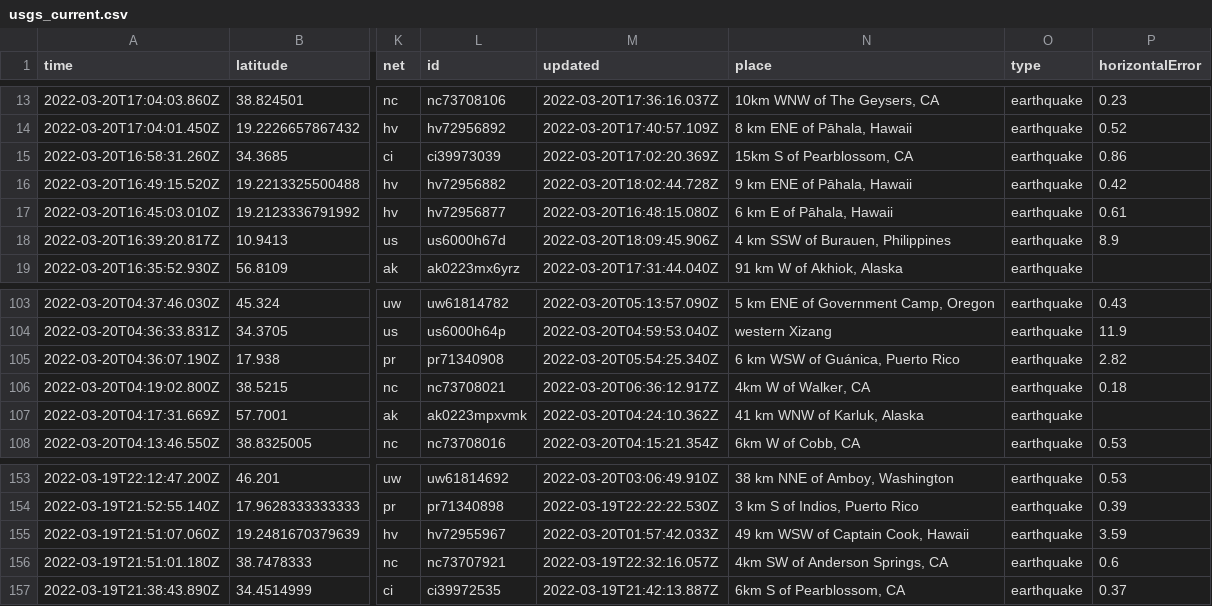
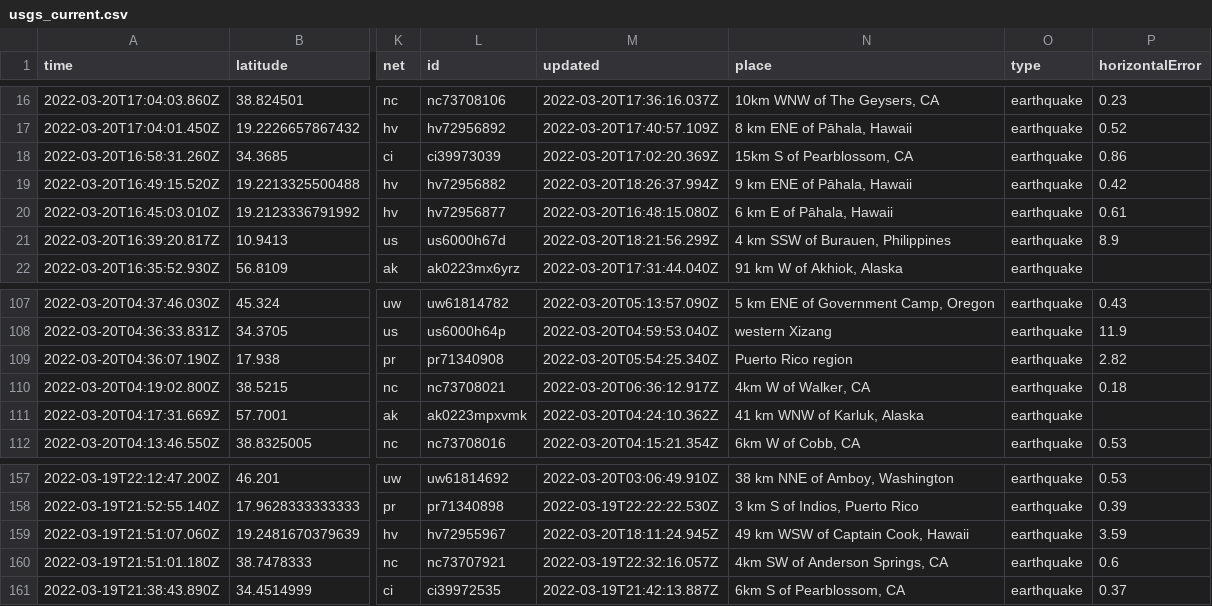
Before and after one commit to Nmargolis/github-action-workshop, a CSV file: usgs_current.csv, drawn as a sheet; only a part is shown, gaps mark what is left out; addresses are those after the commit; the diff covers the shown part only; the diff names each change by its address in the sheet, - before the commit and + after, or states it on an @@ line.

```diff
--- a/usgs_current.csv
+++ b/usgs_current.csv
-M19 (updated): 2022-03-20T18:02:44.728Z
+M19 (updated): 2022-03-20T18:26:37.994Z
-M21 (updated): 2022-03-20T18:09:45.906Z
+M21 (updated): 2022-03-20T18:21:56.299Z
-N109 (place): 6 km WSW of Guánica, Puerto Rico
+N109 (place): Puerto Rico region
-M159 (updated): 2022-03-20T01:57:42.033Z
+M159 (updated): 2022-03-20T18:11:24.945Z
```
Also changed, not shown: 5 added rows, 2 removed rows and 6 edited cells elsewhere in this file, usgs_main.csv.
